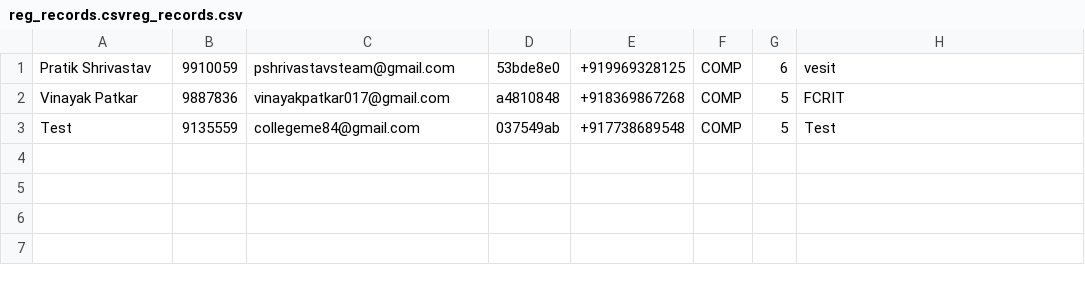
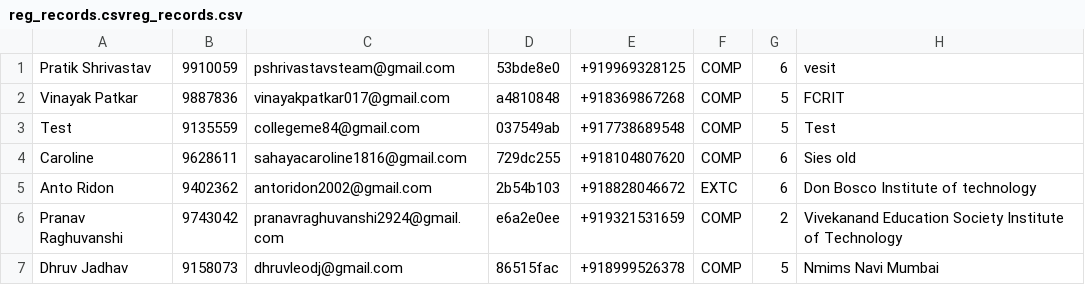
Before and after one commit to karishmarajput/etamax2023, a CSV file: backend/users/reg_records.csvreg_records.csv, drawn as a sheet.

```diff
--- a/backend/users/reg_records.csvreg_records.csv
+++ b/backend/users/reg_records.csvreg_records.csv
@@ -3 +3,5 @@ Vinayak Patkar,9887836,vinayakpatkar017@gmail.com,a4810848,+918369867268,COMP,5,
 Test,9135559,collegeme84@gmail.com,037549ab,+917738689548,COMP,5,Test
+Caroline,9628611,sahayacaroline1816@gmail.com,729dc255,+918104807620,COMP,6,Sies old
+Anto Ridon,9402362,antoridon2002@gmail.com,2b54b103,+918828046672,EXTC,6,Don Bosco Institute of technology
+Pranav Raghuvanshi,9743042,pranavraghuvanshi2924@gmail.com,e6a2e0ee,+919321531659,COMP,2,Vivekanand Education Society Institute of Technology
+Dhruv Jadhav,9158073,dhruvleodj@gmail.com,86515fac,+918999526378,COMP,5,Nmims Navi Mumbai
```
Also changed, not shown: 15 other files.
